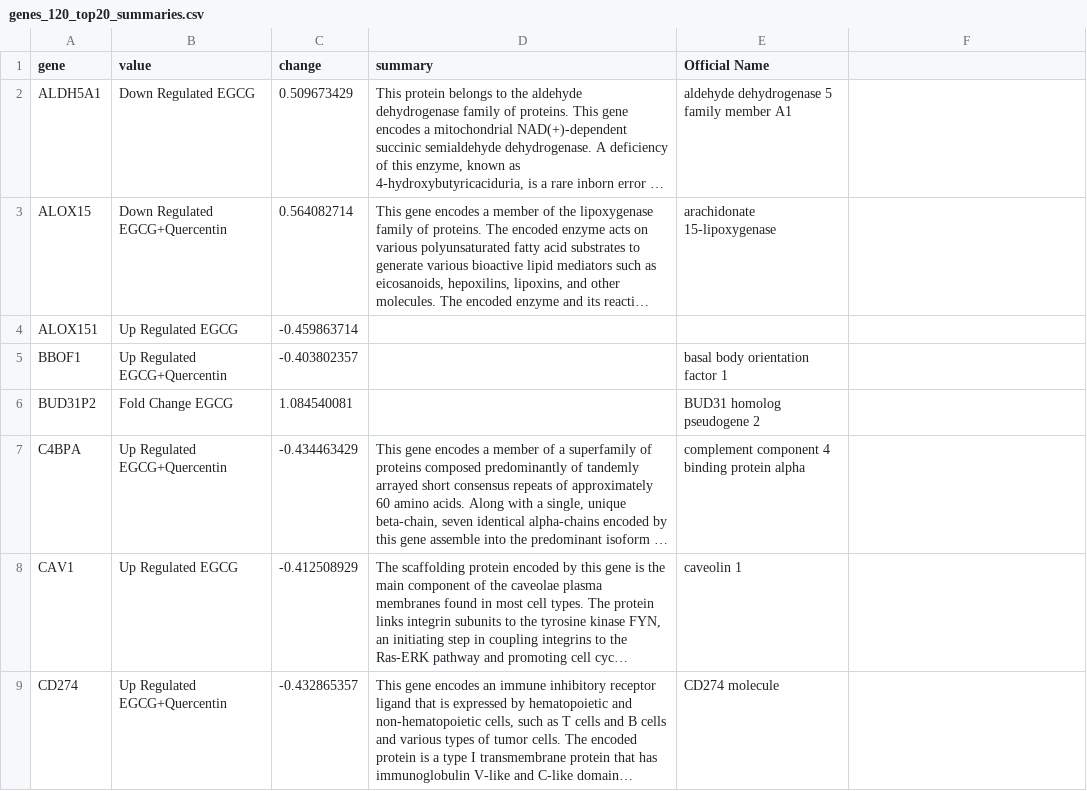
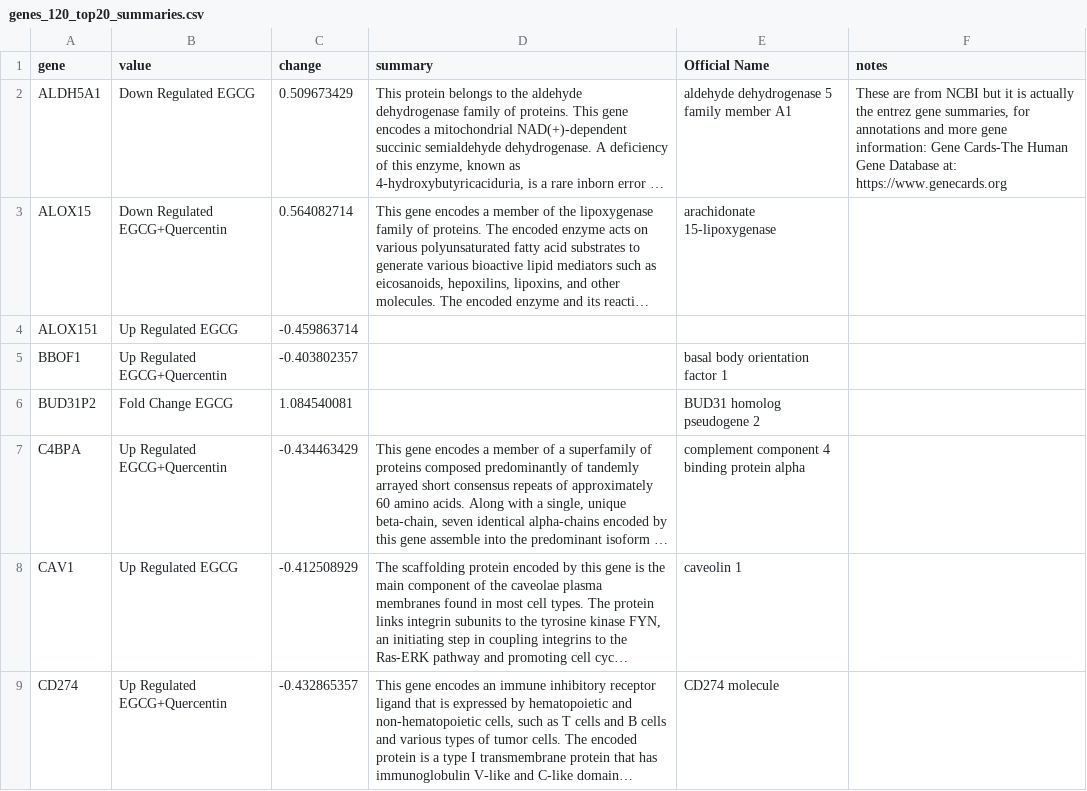
Before and after one commit to JanJanJan2018/EGCG-overweight-treated-females, a CSV file: genes_120_top20_summaries.csv, drawn as a sheet; only a part is shown; long unchanged cells end in …; the diff names each change by its address in the sheet, - before the commit and + after, or states it on an @@ line.

Commit message:
Add files via upload

```diff
--- a/genes_120_top20_summaries.csv
+++ b/genes_120_top20_summaries.csv
-F1: (empty)
+F1: notes
-F2 (notes): (empty)
+F2 (notes): These are from NCBI but it is actually the entrez gene summaries, for annotations and more gene information: Gene Cards-The Human Gene Database at: https://www.genecards.org
```
